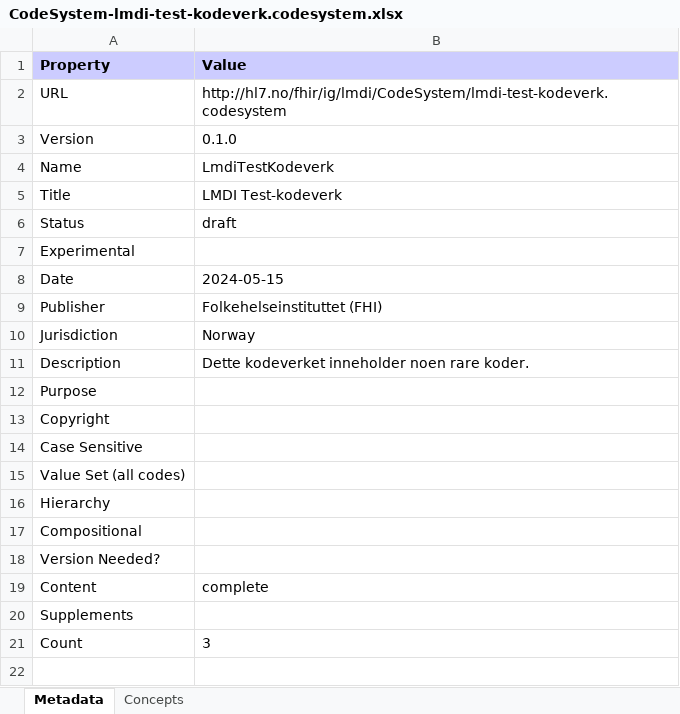
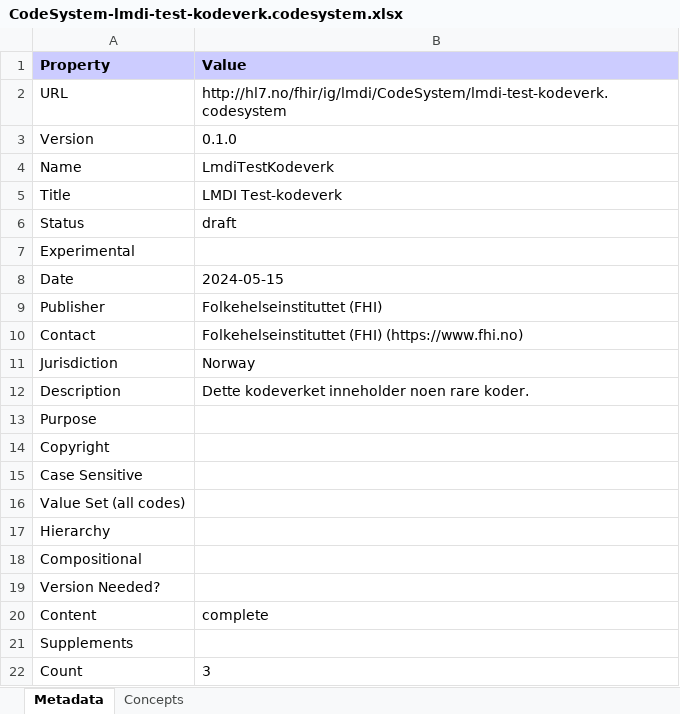
Before and after one commit to HL7Norway/LMDI, an Excel workbook: currentbuild/CodeSystem-lmdi-test-kodeverk.codesystem.xlsx, sheet Metadata, drawn as a sheet; values as stored, in another font and other column widths than the file's, no borders; the diff names each change by its address in the sheet, - before the commit and + after, or states it on an @@ line.

```diff
--- a/currentbuild/CodeSystem-lmdi-test-kodeverk.codesystem.xlsx (sheet Metadata)
+++ b/currentbuild/CodeSystem-lmdi-test-kodeverk.codesystem.xlsx (sheet Metadata)
+row 10: Contact | Folkehelseinstituttet (FHI) (https://www.fhi.no)
```
Also changed, not shown: currentbuild/StructureDefinition-lmdi-patient-profile.xlsx, currentbuild/all-profiles.xlsx, 47 other files.
